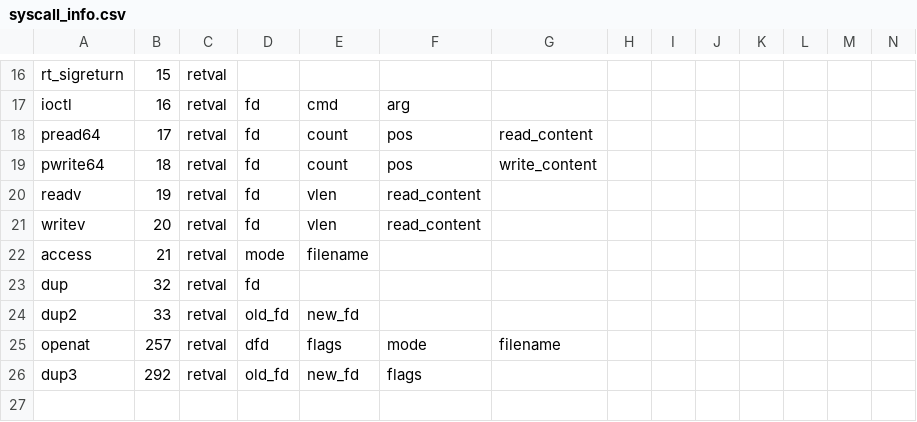
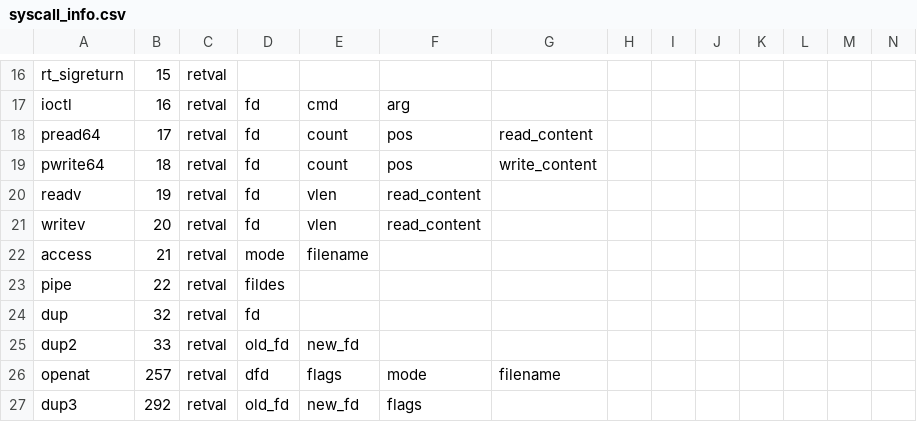
Before and after one commit to naru3-99/sclda, a CSV file: syscall_info.csv, drawn as a sheet; only a part is shown, gaps mark what is left out.

```diff
--- a/syscall_info.csv
+++ b/syscall_info.csv
@@ -22,2 +22,3 @@ writev,20,retval,fd,vlen,read_content,,,,,,,,
 access,21,retval,mode,filename
+pipe,22,retval,fildes
 dup,32,retval,fd,,,,,,,,,,
```
Also changed, not shown: 1 other file.
